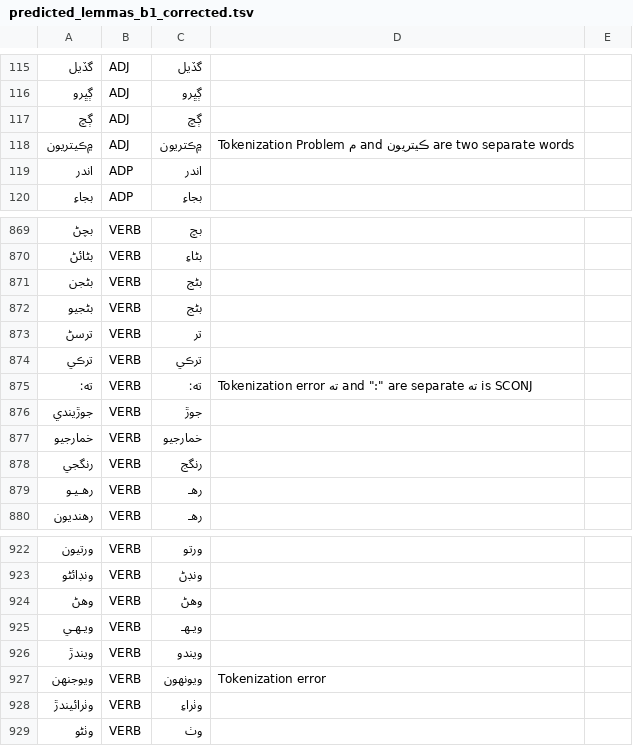
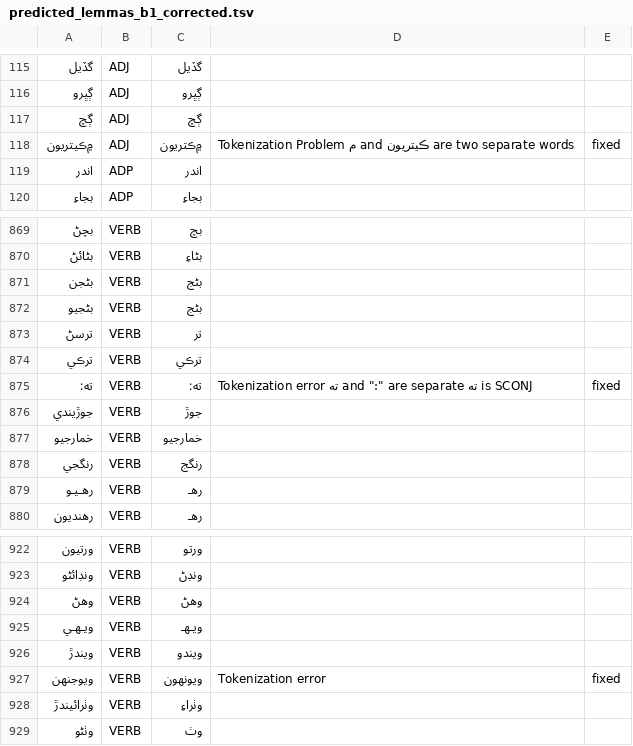
Before and after one commit to UniversalDependencies/UD_Sindhi-Isra, a TSV file: not-to-release/lemmas/predicted_lemmas_b1_corrected.tsv, drawn as a sheet; only a part is shown, gaps mark what is left out; the diff names each change by its address in the sheet, - before the commit and + after, or states it on an @@ line.

Commit message:
Mark the tokenization errors as fixed (previous couple commits)

```diff
--- a/not-to-release/lemmas/predicted_lemmas_b1_corrected.tsv
+++ b/not-to-release/lemmas/predicted_lemmas_b1_corrected.tsv
-E118: (empty)
+E118: fixed
-E875: (empty)
+E875: fixed
-E927: (empty)
+E927: fixed
```
